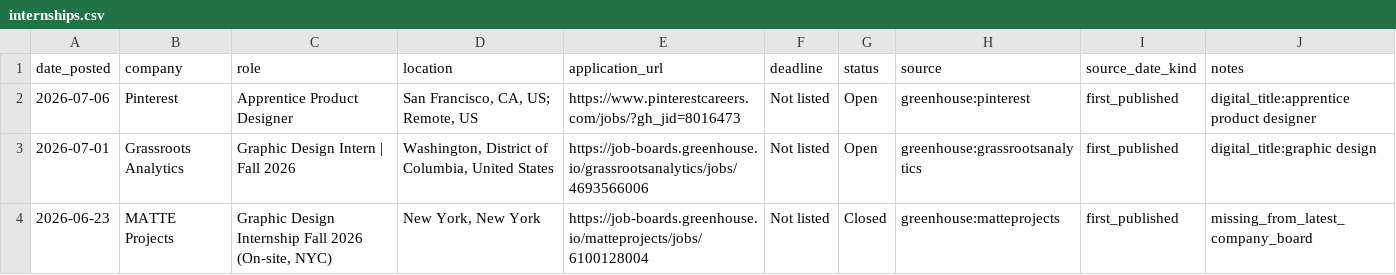
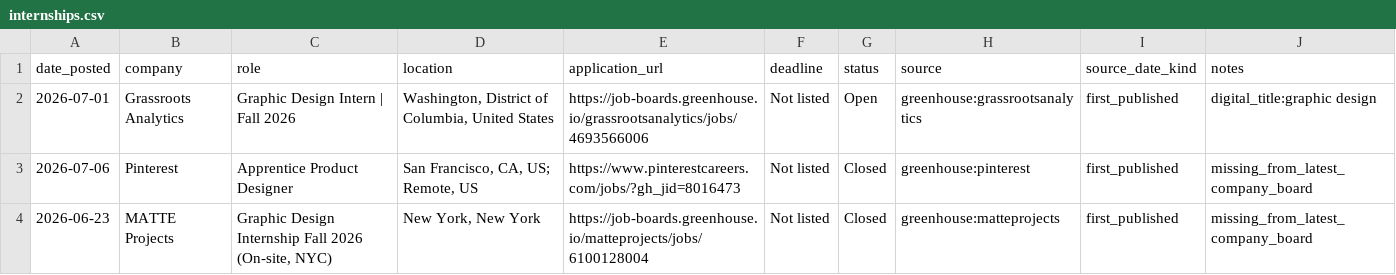
Before and after one commit to jasontello/design-opportunities, a CSV file: data/internships.csv, drawn as a sheet; removed rows and columns are numbered as before the commit, all else as after; the diff names each change by its address in the sheet, - before the commit and + after, or states it on an @@ line.

```diff
--- a/data/internships.csv
+++ b/data/internships.csv
-row 2: 2026-07-06 | Pinterest | Apprentice Product Designer | San Francisco, CA, US; Remote, US | https://www.pinterestcareers.com/jobs/?gh_jid=8016473 | Not listed | Open | greenhouse:pinterest | first_published | digital_title:apprentice product designer
+row 3: 2026-07-06 | Pinterest | Apprentice Product Designer | San Francisco, CA, US; Remote, US | https://www.pinterestcareers.com/jobs/?gh_jid=8016473 | Not listed | Closed | greenhouse:pinterest | first_published | missing_from_latest_company_board
```
Also changed, not shown: 1 other file.
